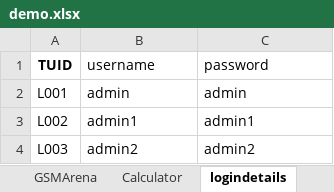
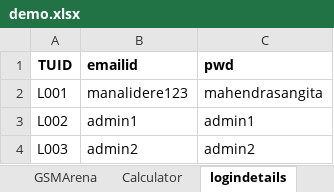
Before and after one commit to manaliqk/Atlas_Demo, an Excel workbook: target/test-classes/xls/demo.xlsx, sheet logindetails, drawn as a sheet; values as stored, in another font and other column widths than the file's, no borders; the diff names each change by its address in the sheet, - before the commit and + after, or states it on an @@ line.

```diff
--- a/target/test-classes/xls/demo.xlsx (sheet logindetails)
+++ b/target/test-classes/xls/demo.xlsx (sheet logindetails)
-B1: username
+B1: emailid
-B1:C1 bold: off
+B1:C1 bold: on
-C1: password
+C1: pwd
-B2 (emailid): admin
+B2 (emailid): manalidere123
-C2 (pwd): admin
+C2 (pwd): mahendrasangita
```
Also changed, not shown: 27 other files.
